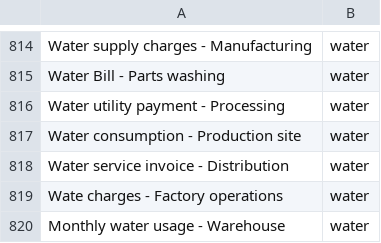
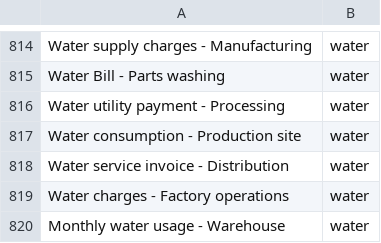
Before and after one commit to GiulioBartoloni/GAIA, a CSV file: data/water_eletricity_data.csv, drawn as a sheet; only a part is shown, gaps mark what is left out.

```diff
--- a/data/water_eletricity_data.csv
+++ b/data/water_eletricity_data.csv
@@ -818,3 +818,3 @@ Water consumption - Production site,water
 Water service invoice - Distribution,water
-Wate charges - Factory operations,water
+Water charges - Factory operations,water
 Monthly water usage - Warehouse,water
```
Also changed, not shown: 5 other files.
